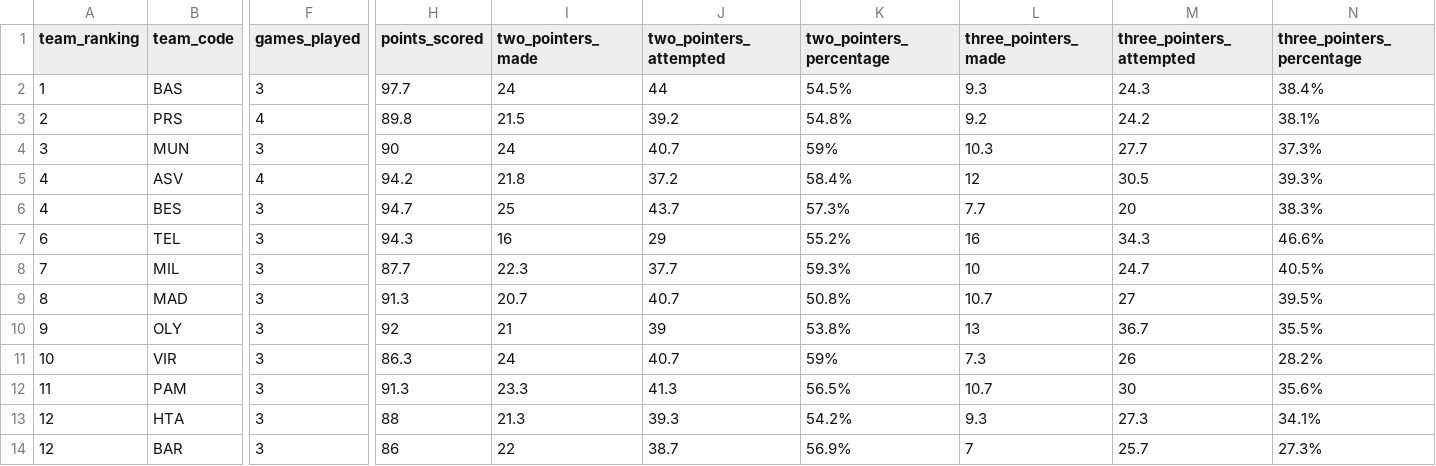
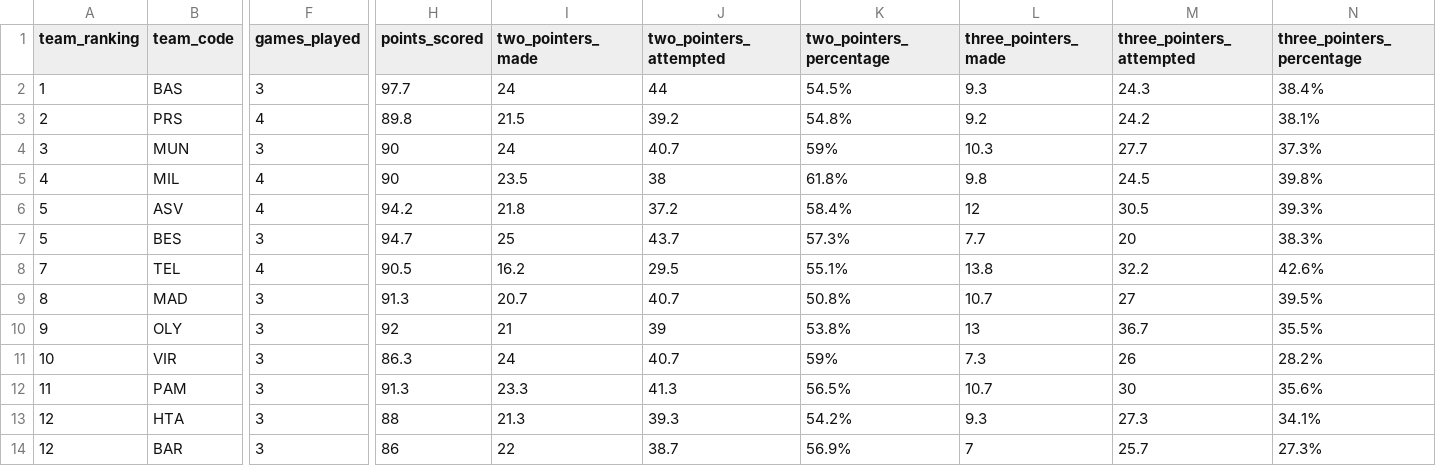
Before and after one commit to IvoVillanueva/EUROLIGAS, a CSV file: data/euroleague_team_stats_opponentsTraditional_2026-27.csv, drawn as a sheet; only a part is shown, gaps mark what is left out; removed rows and columns are numbered as before the commit, all else as after; rows hold the shown columns only; the diff covers the shown part only; the diff names each change by its address in the sheet, - before the commit and + after, or states it on an @@ line.

```diff
--- a/data/euroleague_team_stats_opponentsTraditional_2026-27.csv
+++ b/data/euroleague_team_stats_opponentsTraditional_2026-27.csv
+row 5: 4 | MIL | 4 | 90 | 23.5 | 38 | 61.8% | 9.8 | 24.5 | 39.8%
-A6:A7 (team_ranking): 4
+A6:A7 (team_ranking): 5
-A8 (team_ranking): 6
+A8 (team_ranking): 7
-F8 (games_played): 3
+F8 (games_played): 4
-H8 (points_scored): 94.3
+H8 (points_scored): 90.5
-I8 (two_pointers_made): 16
+I8 (two_pointers_made): 16.2
-J8 (two_pointers_attempted): 29
+J8 (two_pointers_attempted): 29.5
-K8 (two_pointers_percentage): 55.2%
+K8 (two_pointers_percentage): 55.1%
-L8 (three_pointers_made): 16
+L8 (three_pointers_made): 13.8
-M8 (three_pointers_attempted): 34.3
+M8 (three_pointers_attempted): 32.2
-N8 (three_pointers_percentage): 46.6%
+N8 (three_pointers_percentage): 42.6%
-row 8: 7 | MIL | 3 | 87.7 | 22.3 | 37.7 | 59.3% | 10 | 24.7 | 40.5%
```
Also changed, not shown: 1 added row, 1 removed row and 38 edited cells elsewhere in this file, data/eurocup_player_stats_scoring_2026-27.csv, data/euroleague_player_stats_advanced_2026-27.csv, 11 other files.
